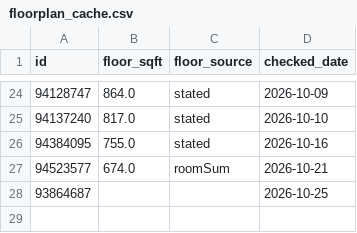
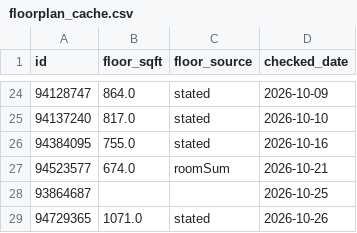
Before and after one commit to LStanbrook/rightmove-house-prices, a CSV file: data/processed/floorplan_cache.csv, drawn as a sheet; only a part is shown, gaps mark what is left out.

```diff
--- a/data/processed/floorplan_cache.csv
+++ b/data/processed/floorplan_cache.csv
@@ -28 +28,2 @@ id,floor_sqft,floor_source,checked_date
 93864687,,,2026-10-25
+94729365,1071.0,stated,2026-10-26
```
Also changed, not shown: data/processed/forecast_ukhpi.csv, data/processed/loft_history.csv, 8 other files.
